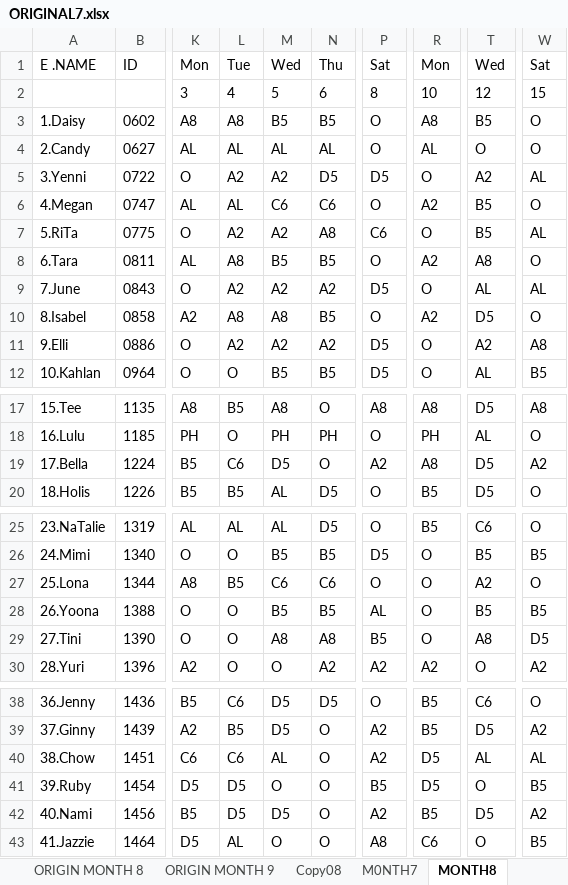
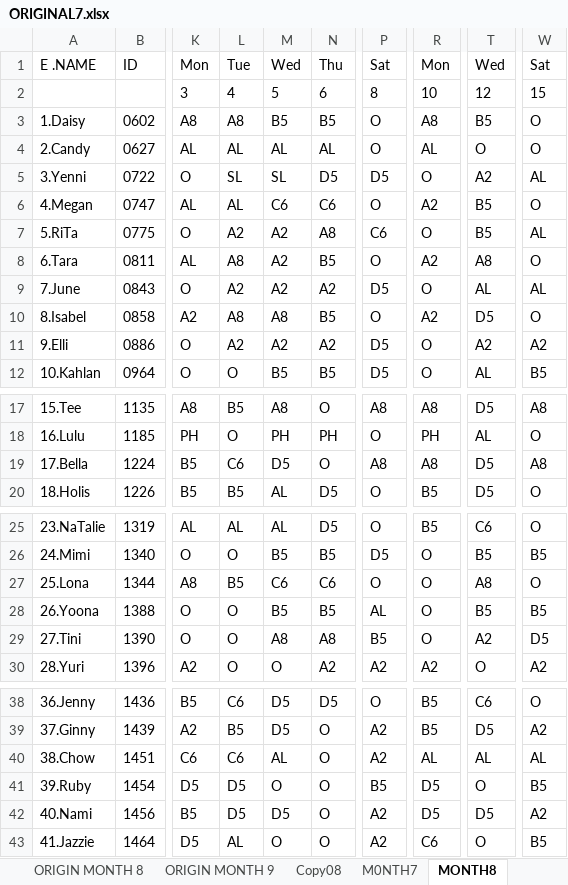
Before and after one commit to Chats-club/roter-ga, an Excel workbook: uploads/ORIGINAL7.xlsx, sheet MONTH8, drawn as a sheet; only a part is shown, gaps mark what is left out; values as stored, in another font and other column widths than the file's, no borders; charts and pictures not drawn; the diff names each change by its address in the sheet, - before the commit and + after, or states it on an @@ line.

```diff
--- a/uploads/ORIGINAL7.xlsx (sheet MONTH8)
+++ b/uploads/ORIGINAL7.xlsx (sheet MONTH8)
-L5: A2
+L5: SL
-M5: A2
+M5: SL
-M8: B5
+M8: A2
-W11: A8
+W11: A2
-P19: A2
+P19: A8
-W19: A2
+W19: A8
-T27: A2
+T27: A8
-T29: A8
+T29: A2
-R40: D5
+R40: AL
-R42: B5
+R42: D5
-P43: A8
+P43: A2
```
Also changed, not shown: sheet ORIGIN MONTH 8, sheet ManPower8, 1 other file.
